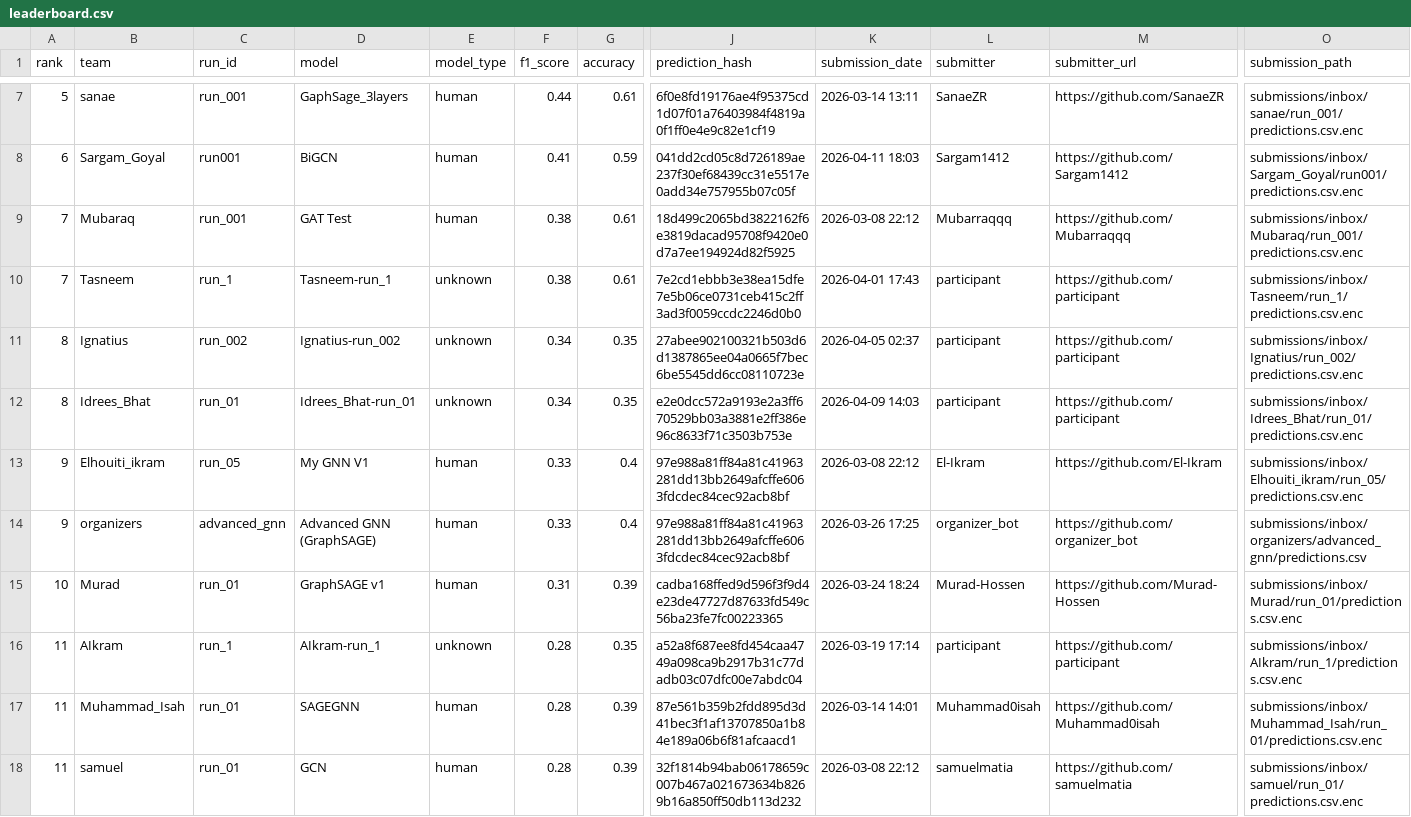
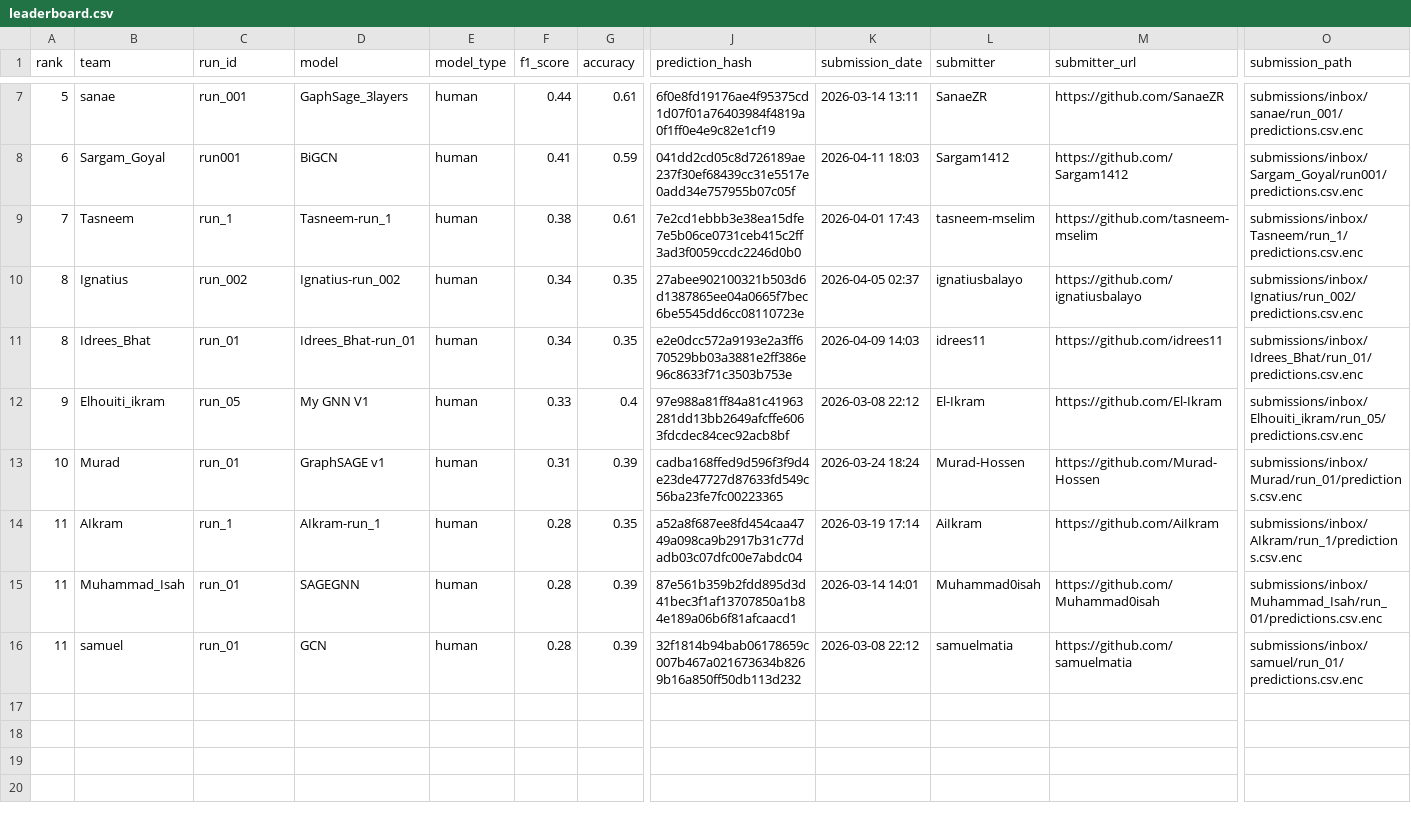
Before and after one commit to Murad-Hossen/GLIMPS-GNN, a CSV file: leaderboard/leaderboard.csv, drawn as a sheet; only a part is shown, gaps mark what is left out; removed rows and columns are numbered as before the commit, all else as after; rows hold the shown columns only; the diff names each change by its address in the sheet, - before the commit and + after, or states it on an @@ line.

Commit message:
Table Fix

```diff
--- a/leaderboard/leaderboard.csv
+++ b/leaderboard/leaderboard.csv
-row 9: 7 | Mubaraq | run_001 | GAT Test | human | 0.38 | 0.61 | 18d499c2065bd3822162f6e3819dacad95708f9420e0d7a7ee194924d82f5925 | 2026-03-08 22:12 | Mubarraqqq | https://github.com/Mubarraqqq | submissions/inbox/Mubaraq/run_001/predictions.csv.enc
-E9:E11 (model_type): unknown
+E9:E11 (model_type): human
-L9 (submitter): participant
+L9 (submitter): tasneem-mselim
-M9 (submitter_url): https://github.com/participant
+M9 (submitter_url): https://github.com/tasneem-mselim
-L10 (submitter): participant
+L10 (submitter): ignatiusbalayo
-M10 (submitter_url): https://github.com/participant
+M10 (submitter_url): https://github.com/ignatiusbalayo
-L11 (submitter): participant
+L11 (submitter): idrees11
-M11 (submitter_url): https://github.com/participant
+M11 (submitter_url): https://github.com/idrees11
-row 14: 9 | organizers | advanced_gnn | Advanced GNN (GraphSAGE) | human | 0.33 | 0.4 | 97e988a81ff84a81c41963281dd13bb2649afcffe6063fdcdec84cec92acb8bf | 2026-03-26 17:25 | organizer_bot | https://github.com/organizer_bot | submissions/inbox/organizers/advanced_gnn/predictions.csv
-E14 (model_type): unknown
+E14 (model_type): human
-L14 (submitter): participant
+L14 (submitter): AiIkram
-M14 (submitter_url): https://github.com/participant
+M14 (submitter_url): https://github.com/AiIkram
```
Also changed, not shown: 3 other files.
